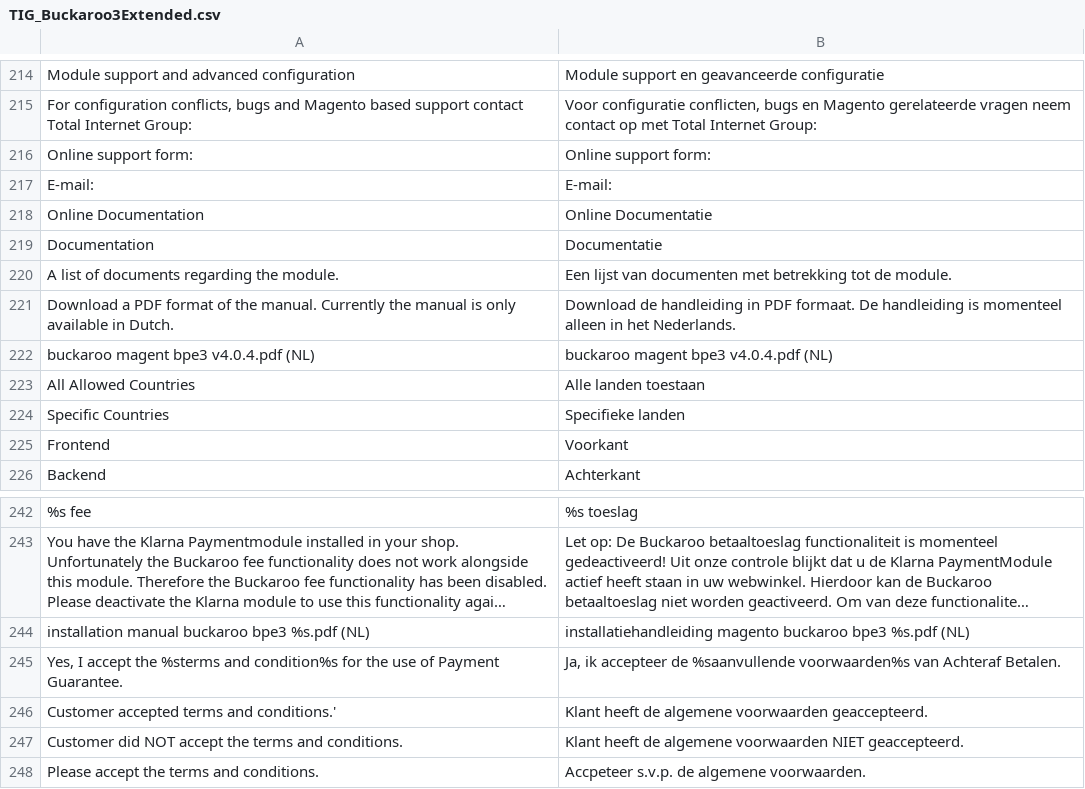
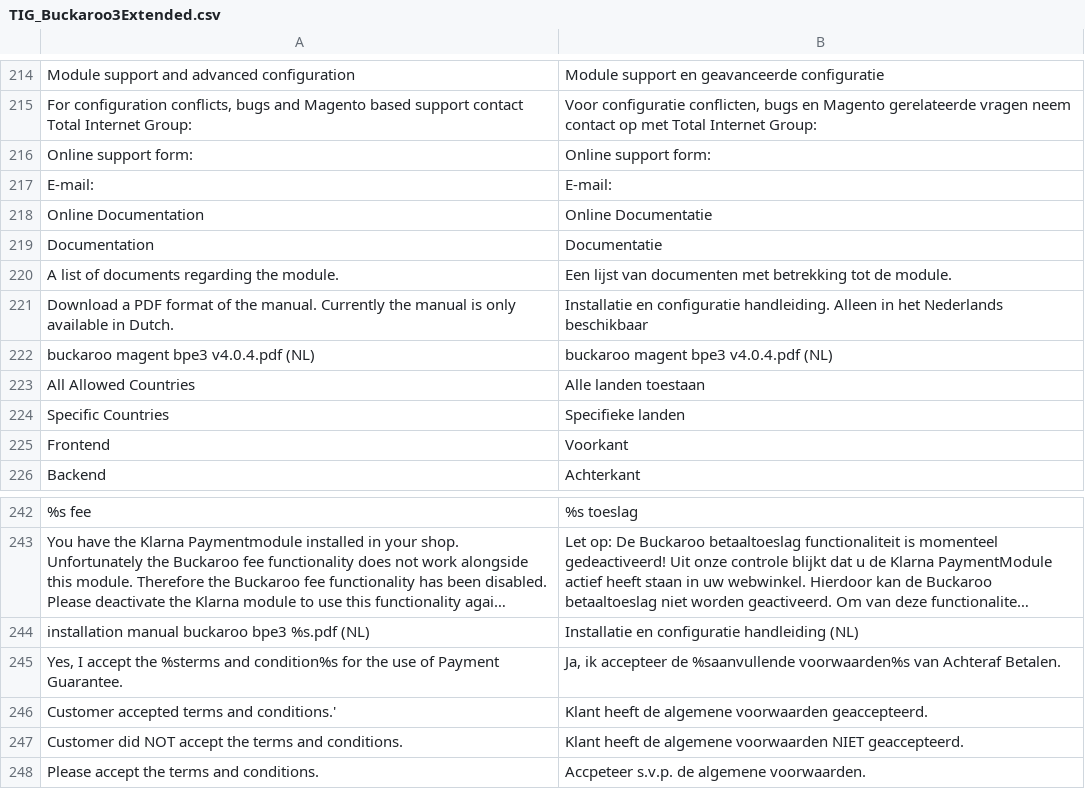
Before and after one commit to tdgroot/buckaroo-magento1, a CSV file: app/locale/nl_NL/TIG_Buckaroo3Extended.csv, drawn as a sheet; only a part is shown, gaps mark what is left out; long unchanged cells end in …; the diff names each change by its address in the sheet, - before the commit and + after, or states it on an @@ line.

```diff
--- a/app/locale/nl_NL/TIG_Buckaroo3Extended.csv
+++ b/app/locale/nl_NL/TIG_Buckaroo3Extended.csv
-B221: Download de handleiding in PDF formaat. De handleiding is momenteel alleen in het Nederlands.
+B221: Installatie en configuratie handleiding. Alleen in het Nederlands beschikbaar
-B244: installatiehandleiding magento buckaroo bpe3 %s.pdf (NL)
+B244: Installatie en configuratie handleiding (NL)
```
Also changed, not shown: 4 other files.
